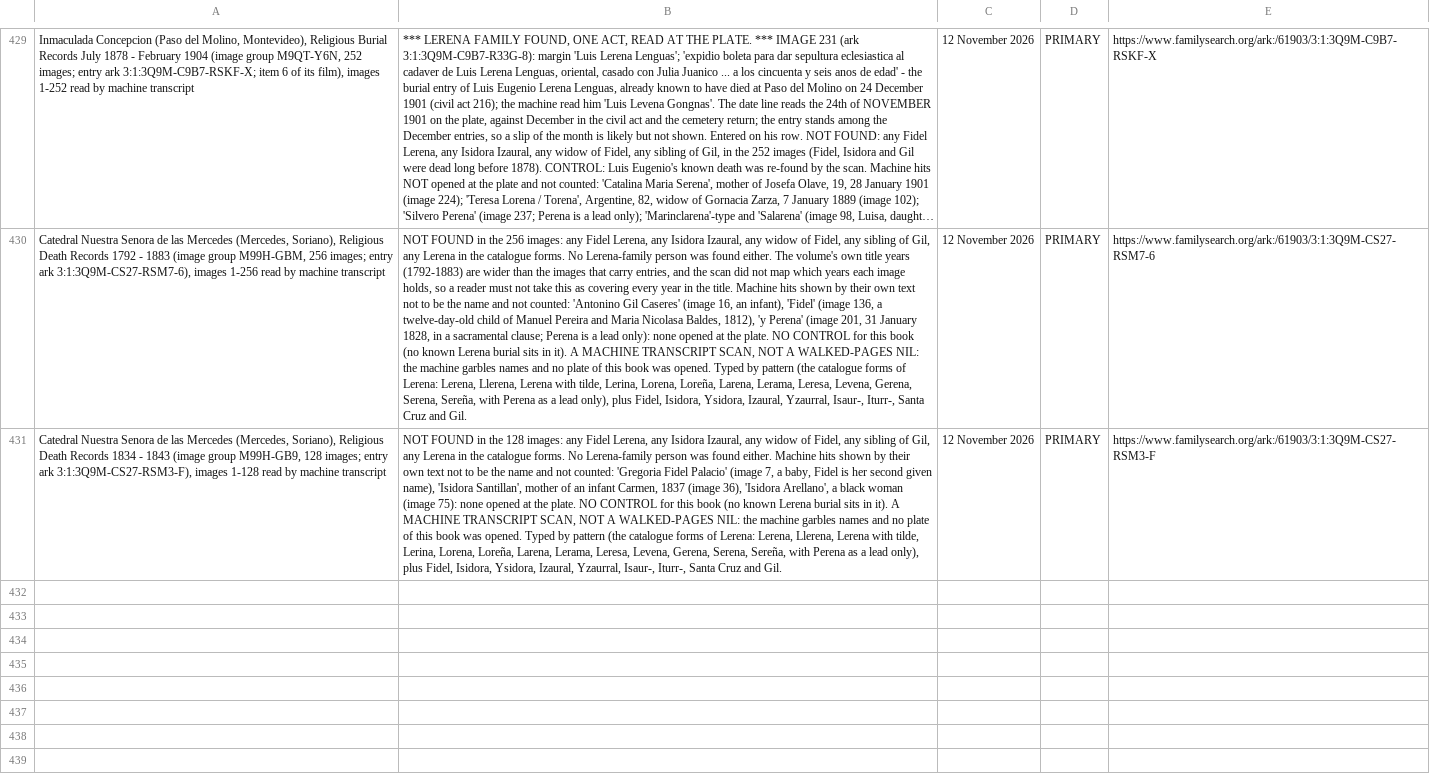
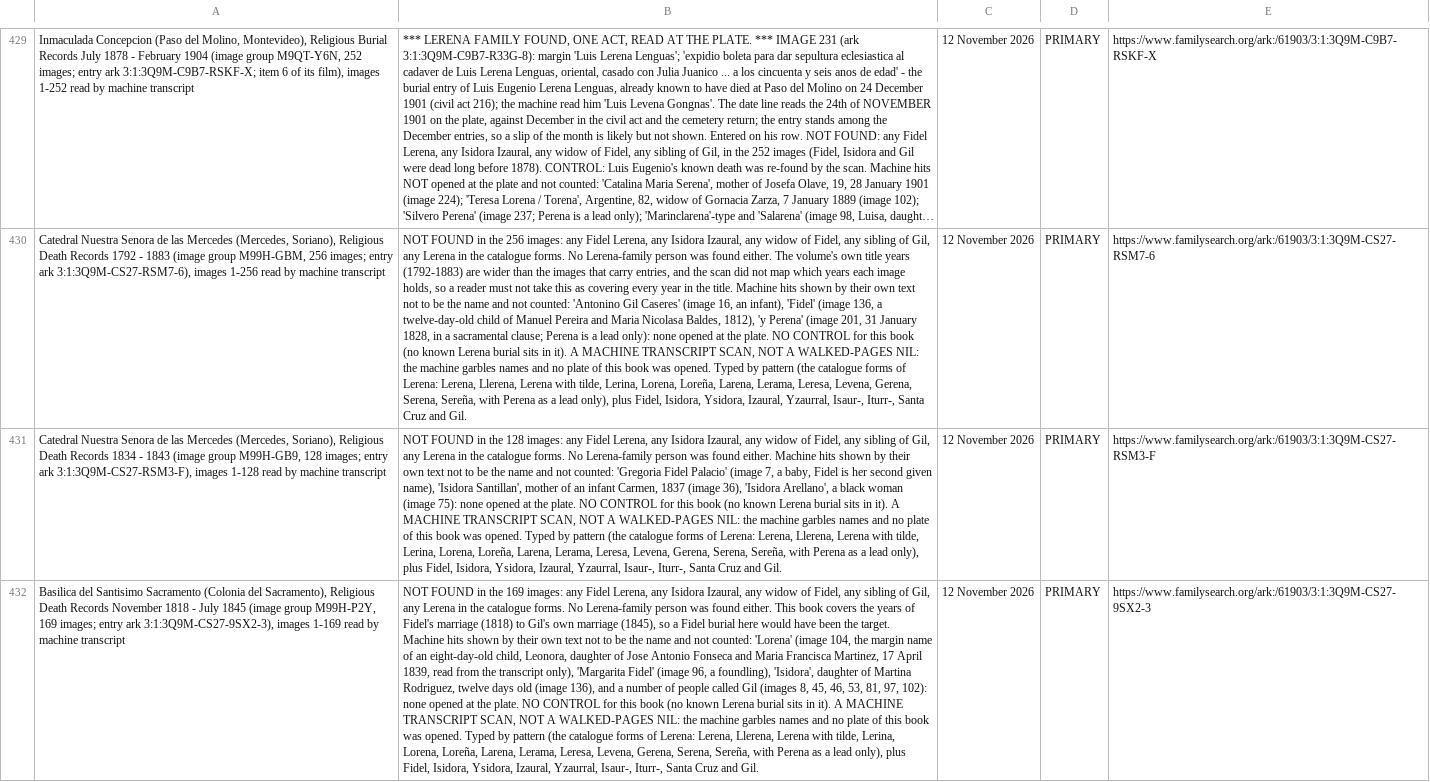
Before and after one commit to daviddef/TheLerena, a TSV file: data/sources-consulted.tsv, drawn as a sheet; only a part is shown, gaps mark what is left out; long unchanged cells end in …; the diff covers the shown part only; the diff names each change by its address in the sheet, - before the commit and + after, or states it on an @@ line.

```diff
--- a/data/sources-consulted.tsv
+++ b/data/sources-consulted.tsv
+row 432: Basilica del Santisimo Sacramento (Colonia del Sacramento), Religious Death Records November 1818 - July 1845 (image group M99H-P2Y, 169 images; entry ark 3:1:3Q9M-CS27-9SX2-3), images 1-169 read by machine transcript | NOT FOUND in the 169 images: any Fidel Lerena, any Isidora Izaural, any widow of Fidel, any sibling of Gil, any Lerena in the catalogue forms. No Lerena-family person was found either. This book covers the years of Fidel's marriage (1818) to Gil's own marriage (1845), so a Fidel burial here would have been the target. Machine hits shown by their own text not to be the name and not counted: 'Lorena' (image 104, the margin name of an eight-day-old child, Leonora, daughter of Jose Antonio Fonseca and Maria Francisca Martinez, 17 April 1839, read from the transcript only), 'Margarita Fidel' (image 96, a foundling), 'Isidora', daughter of Martina Rodriguez, twelve days old (image 136), and a number of people called Gil (images 8, 45, 46, 53, 81, 97, 102): none opened at the plate. NO CONTROL for this book (no known Lerena burial sits in it). A MACHINE TRANSCRIPT SCAN, NOT A WALKED-PAGES NIL: the machine garbles names and no plate of this book was opened. Typed by pattern (the catalogue forms of Lerena: Lerena, Llerena, Lerena with tilde, Lerina, Lorena, Loreña, Larena, Lerama, Leresa, Levena, Gerena, Serena, Sereña, with Perena as a lead only), plus Fidel, Isidora, Ysidora, Izaural, Yzaurral, Isaur-, Iturr-, Santa Cruz and Gil. | 12 November 2026 | PRIMARY | https://www.familysearch.org/ark:/61903/3:1:3Q9M-CS27-9SX2-3
```
Also changed, not shown: 1 added row elsewhere in this file, 1 other file.
